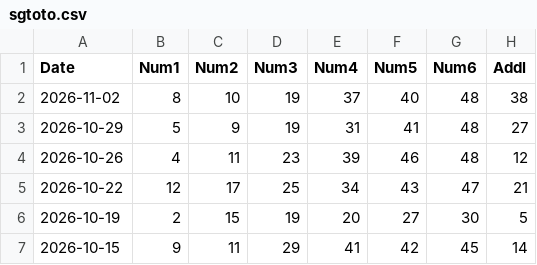
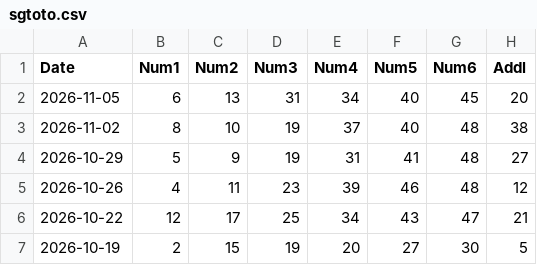
Before and after one commit to therepos/lotto, a CSV file: static/data/sgtoto.csv, drawn as a sheet; only a part is shown; the shorter side is filled out with more unchanged rows; the diff names each change by its address in the sheet, - before the commit and + after, or states it on an @@ line.

Commit message:
chore(data): update lottery data

```diff
--- a/static/data/sgtoto.csv
+++ b/static/data/sgtoto.csv
+row 2: 2026-11-05 | 6 | 13 | 31 | 34 | 40 | 45 | 20
```
